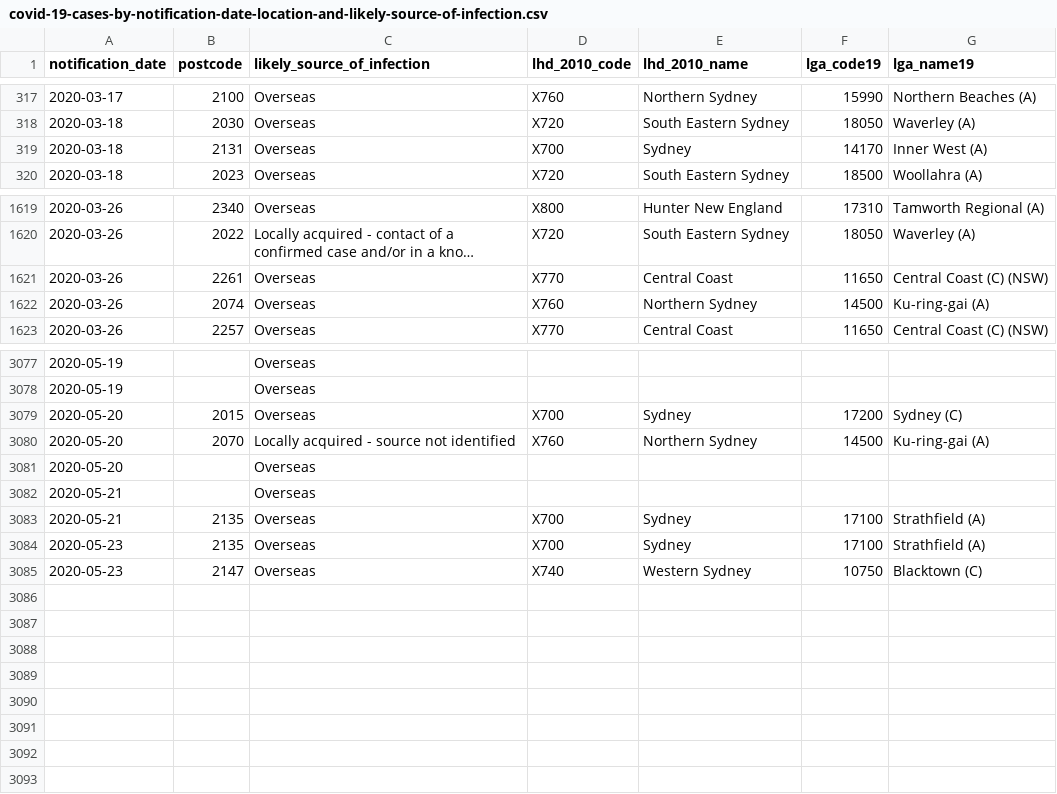
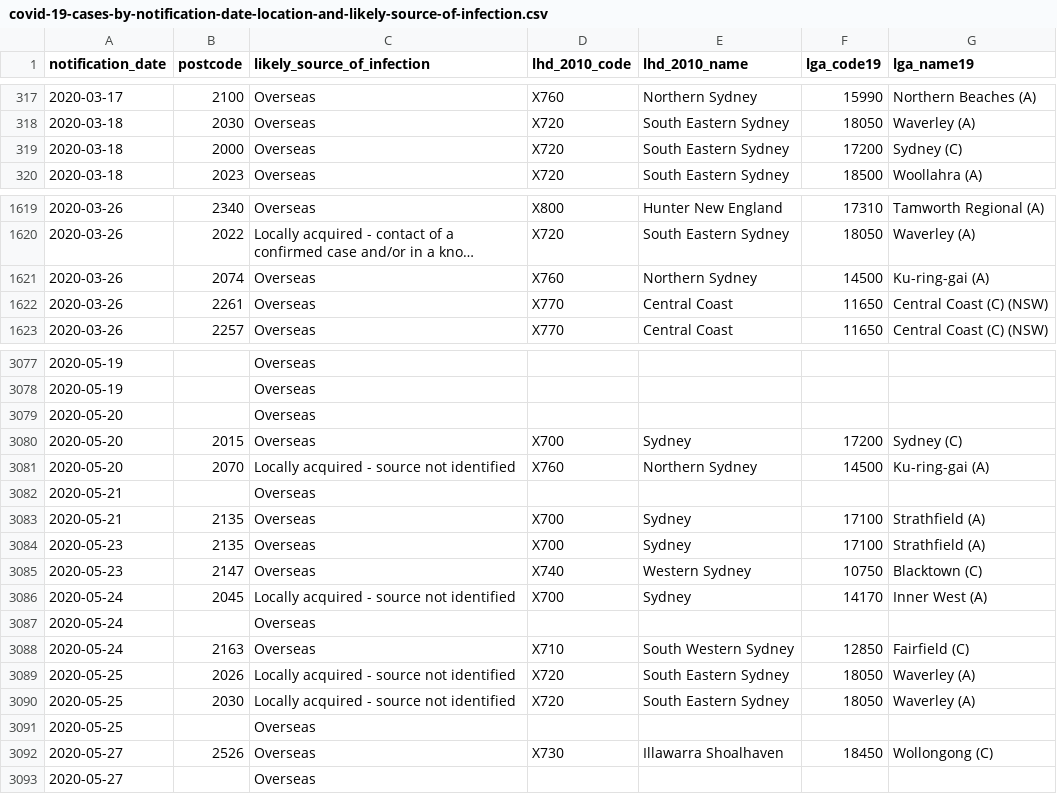
Before and after one commit to AliMedicalOpenSource/Covid-19-Enhanced-Dataset, a CSV file: raw/au/nsw/covid-19-cases-by-notification-date-location-and-likely-source-of-infection.csv, drawn as a sheet; only a part is shown, gaps mark what is left out; long unchanged cells end in …; the diff covers the shown part only; the diff names each change by its address in the sheet, - before the commit and + after, or states it on an @@ line.

```diff
--- a/raw/au/nsw/covid-19-cases-by-notification-date-location-and-likely-source-of-infection.csv
+++ b/raw/au/nsw/covid-19-cases-by-notification-date-location-and-likely-source-of-infection.csv
-B319 (postcode): 2131
+B319 (postcode): 2000
-D319 (lhd_2010_code): X700
+D319 (lhd_2010_code): X720
-E319 (lhd_2010_name): Sydney
+E319 (lhd_2010_name): South Eastern Sydney
-F319 (lga_code19): 14170
+F319 (lga_code19): 17200
-G319 (lga_name19): Inner West (A)
+G319 (lga_name19): Sydney (C)
@@ row 1621 moved to row 1622: 2020-03-26 @@
@@ row 3081 moved to row 3079: 2020-05-20 @@
+row 3086: 2020-05-24 | 2045 | Locally acquired - source not identified | X700 | Sydney | 14170 | Inner West (A)
+row 3087: 2020-05-24 |  | Overseas
+row 3088: 2020-05-24 | 2163 | Overseas | X710 | South Western Sydney | 12850 | Fairfield (C)
+row 3089: 2020-05-25 | 2026 | Locally acquired - source not identified | X720 | South Eastern Sydney | 18050 | Waverley (A)
+row 3090: 2020-05-25 | 2030 | Locally acquired - source not identified | X720 | South Eastern Sydney | 18050 | Waverley (A)
+row 3091: 2020-05-25 |  | Overseas
+row 3092: 2020-05-27 | 2526 | Overseas | X730 | Illawarra Shoalhaven | 18450 | Wollongong (C)
+row 3093: 2020-05-27 |  | Overseas
```
Also changed, not shown: 50 moved rows elsewhere in this file, raw/ca/bc/BCCDC_COVID19_Dashboard_Case_Details.csv, raw/ca/ns/ca_ns_covid.csv, 13 other files.
